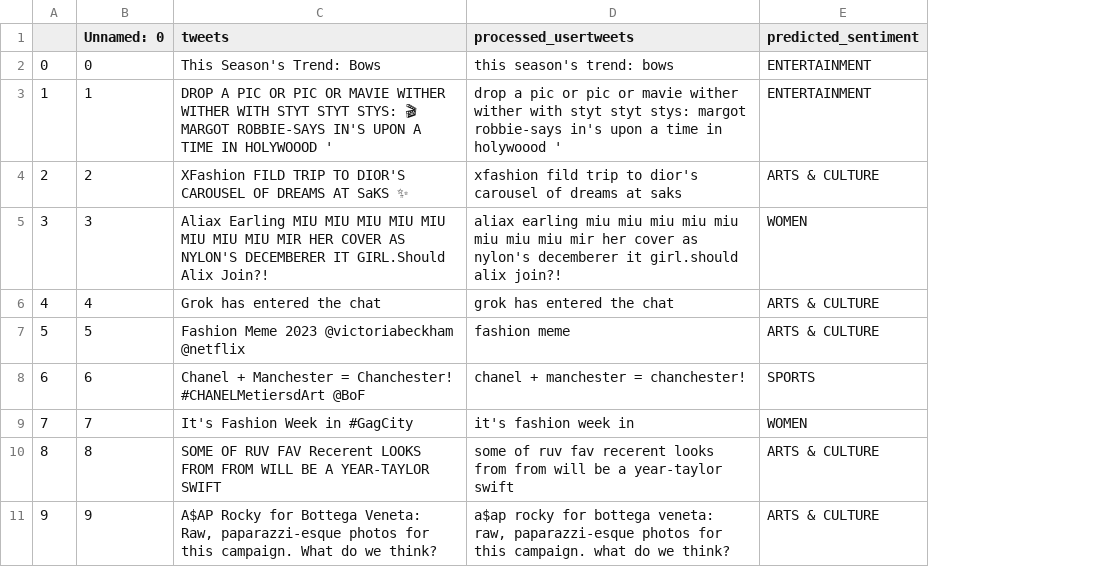
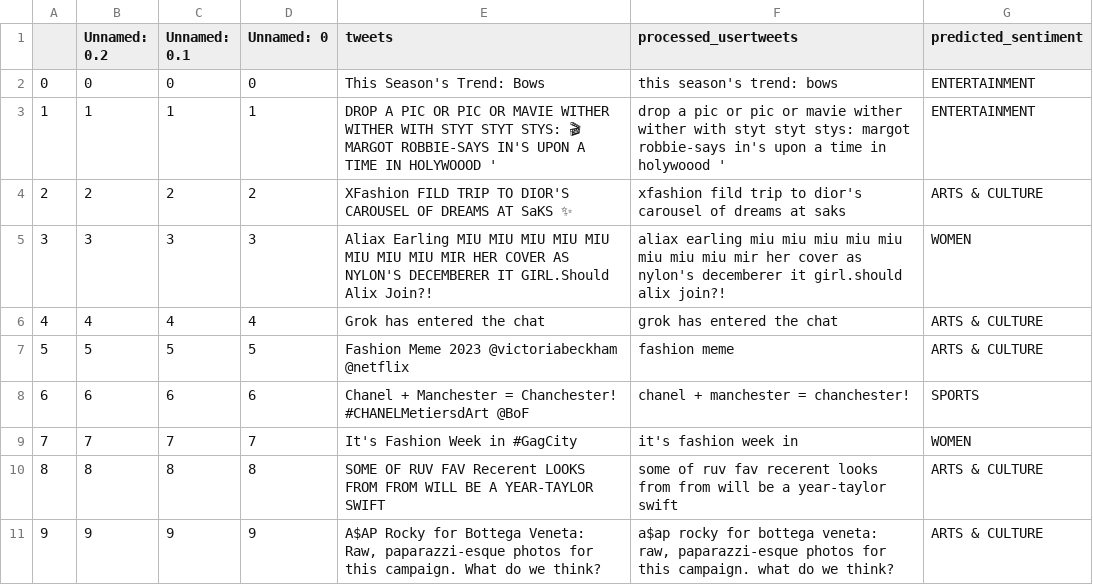
Before and after one commit to aabhik-coder/upahar, a CSV file: upahar/static/output.csv, drawn as a sheet; the diff names each change by its address in the sheet, - before the commit and + after, or states it on an @@ line.

```diff
--- a/upahar/static/output.csv
+++ b/upahar/static/output.csv
+column B (Unnamed: 0.2), rows 2-11: 0 | 1 | 2 | 3 | 4 | 5 | 6 | 7 | 8 | 9
+column C (Unnamed: 0.1), rows 2-11: 0 | 1 | 2 | 3 | 4 | 5 | 6 | 7 | 8 | 9
```
Also changed, not shown: upahar/static/output2.csv, 6 other files.
